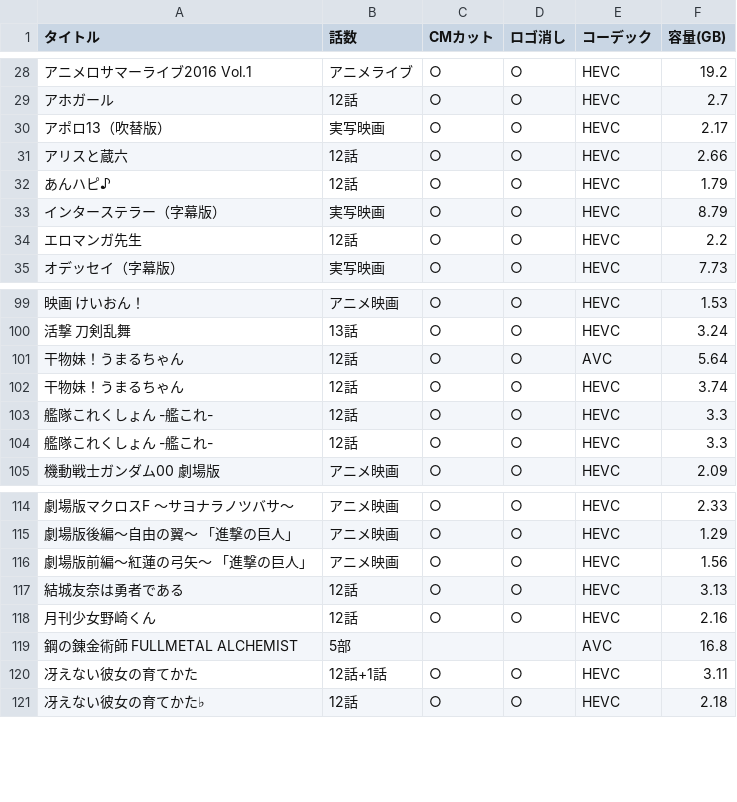
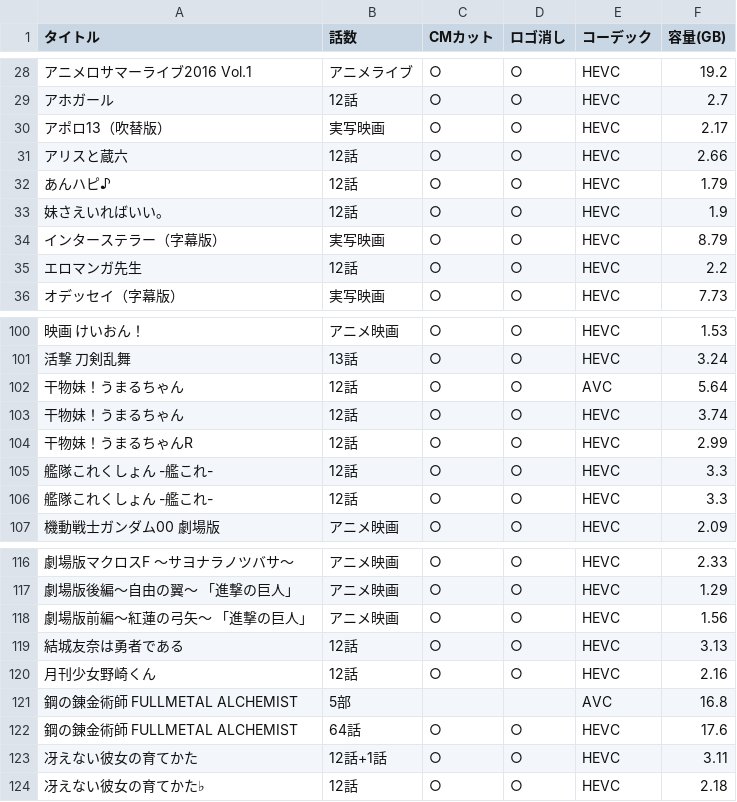
Before and after one commit to yuutosi/BDlist, a CSV file: BDList.csv, drawn as a sheet; only a part is shown, gaps mark what is left out; the diff names each change by its address in the sheet, - before the commit and + after, or states it on an @@ line.

Commit message:
3個追加

```diff
--- a/BDList.csv
+++ b/BDList.csv
+row 33: 妹さえいればいい。 | 12話 | ○ | ○ | HEVC | 1.9
+row 104: 干物妹！うまるちゃんR | 12話 | ○ | ○ | HEVC | 2.99
+row 122: 鋼の錬金術師 FULLMETAL ALCHEMIST | 64話 | ○ | ○ | HEVC | 17.6
```
